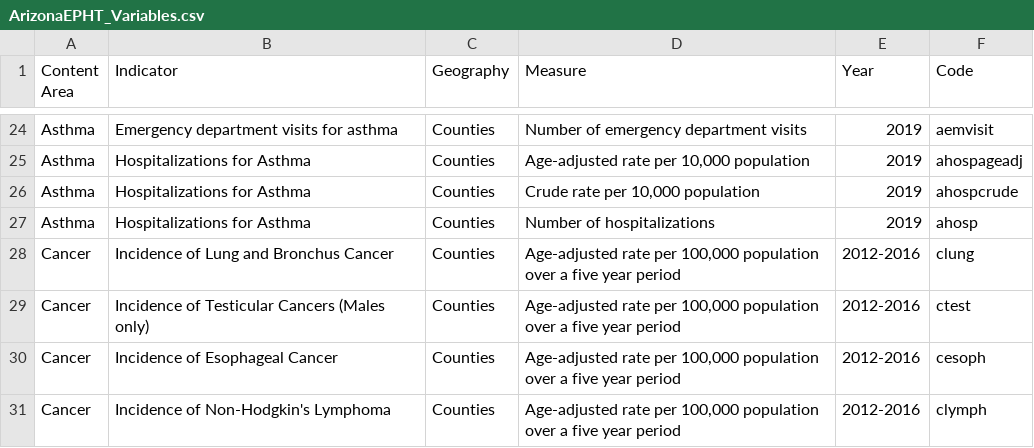
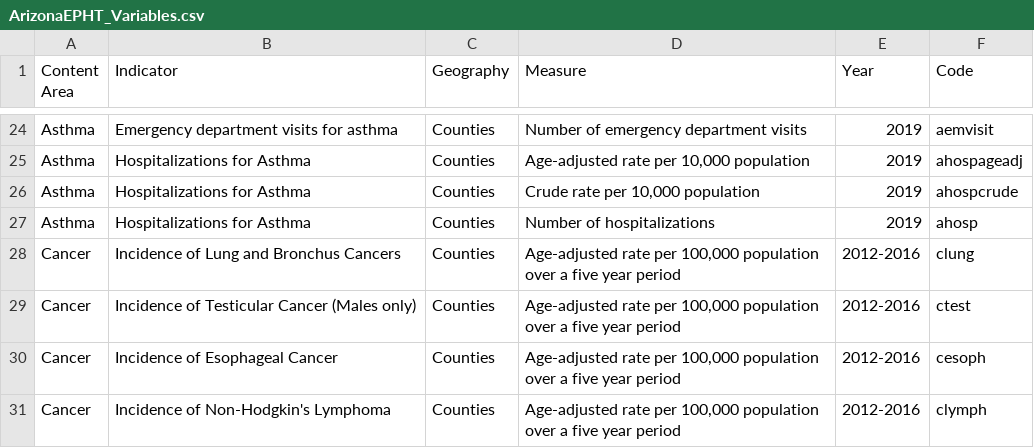
Before and after one commit to UA-SRC-data/data_loaders, a CSV file: azepht/raw_data/ArizonaEPHT_Variables.csv, drawn as a sheet; only a part is shown, gaps mark what is left out.

Commit message:
fixing variable names

```diff
--- a/azepht/raw_data/ArizonaEPHT_Variables.csv
+++ b/azepht/raw_data/ArizonaEPHT_Variables.csv
@@ -27,4 +27,4 @@ Asthma,Hospitalizations for Asthma,Counties,"Crude rate per 10,000 population",2
 Asthma,Hospitalizations for Asthma,Counties,Number of hospitalizations,2019,ahosp
-Cancer,Incidence of Lung and Bronchus Cancer,Counties,"Age-adjusted rate per 100,000 population over a five year period",2012-2016,clung
-Cancer,Incidence of Testicular Cancers (Males only),Counties,"Age-adjusted rate per 100,000 population over a five year period",2012-2016,ctest
+Cancer,Incidence of Lung and Bronchus Cancers,Counties,"Age-adjusted rate per 100,000 population over a five year period",2012-2016,clung
+Cancer,Incidence of Testicular Cancer (Males only),Counties,"Age-adjusted rate per 100,000 population over a five year period",2012-2016,ctest
 Cancer,Incidence of Esophageal Cancer,Counties,"Age-adjusted rate per 100,000 population over a five year period",2012-2016,cesoph
```
